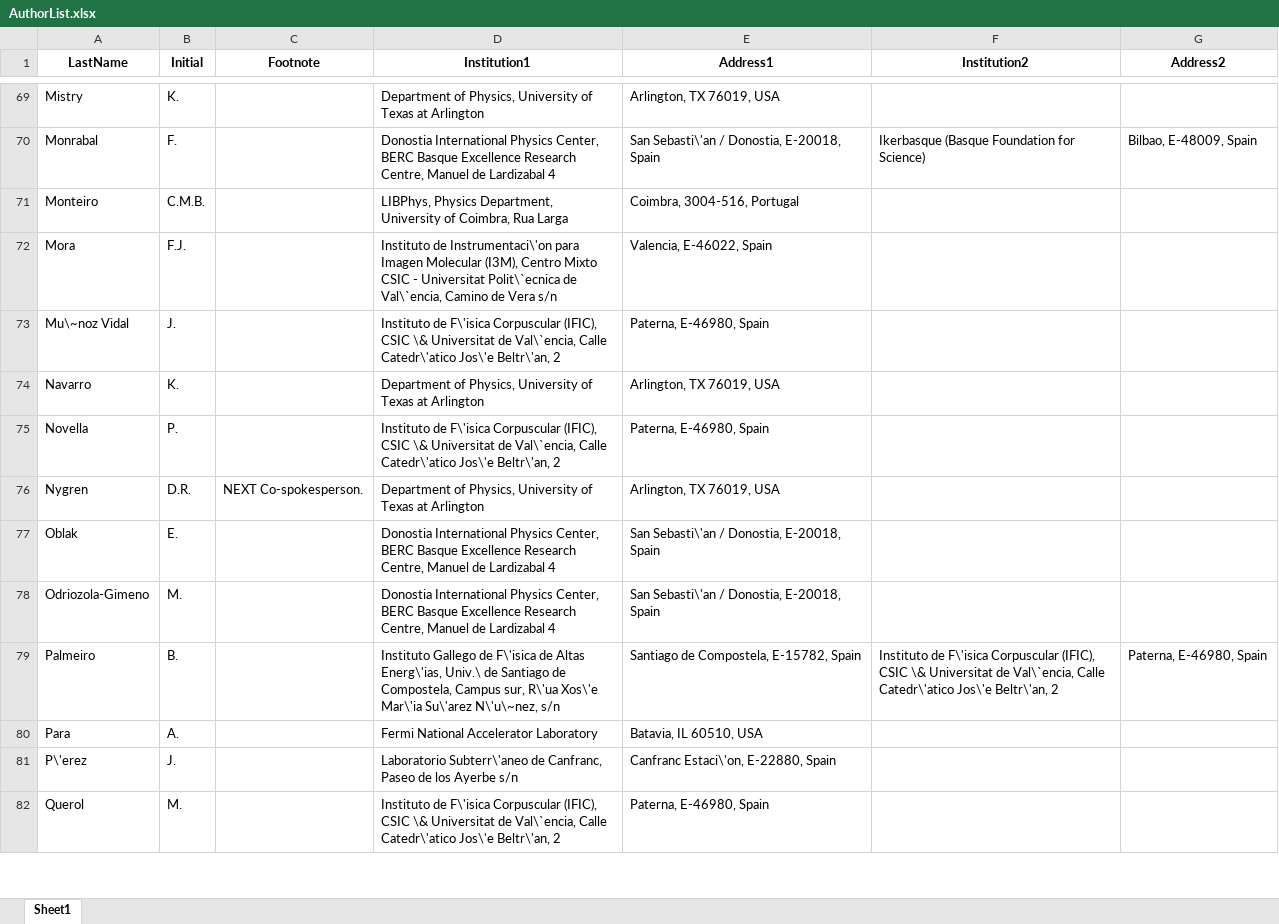
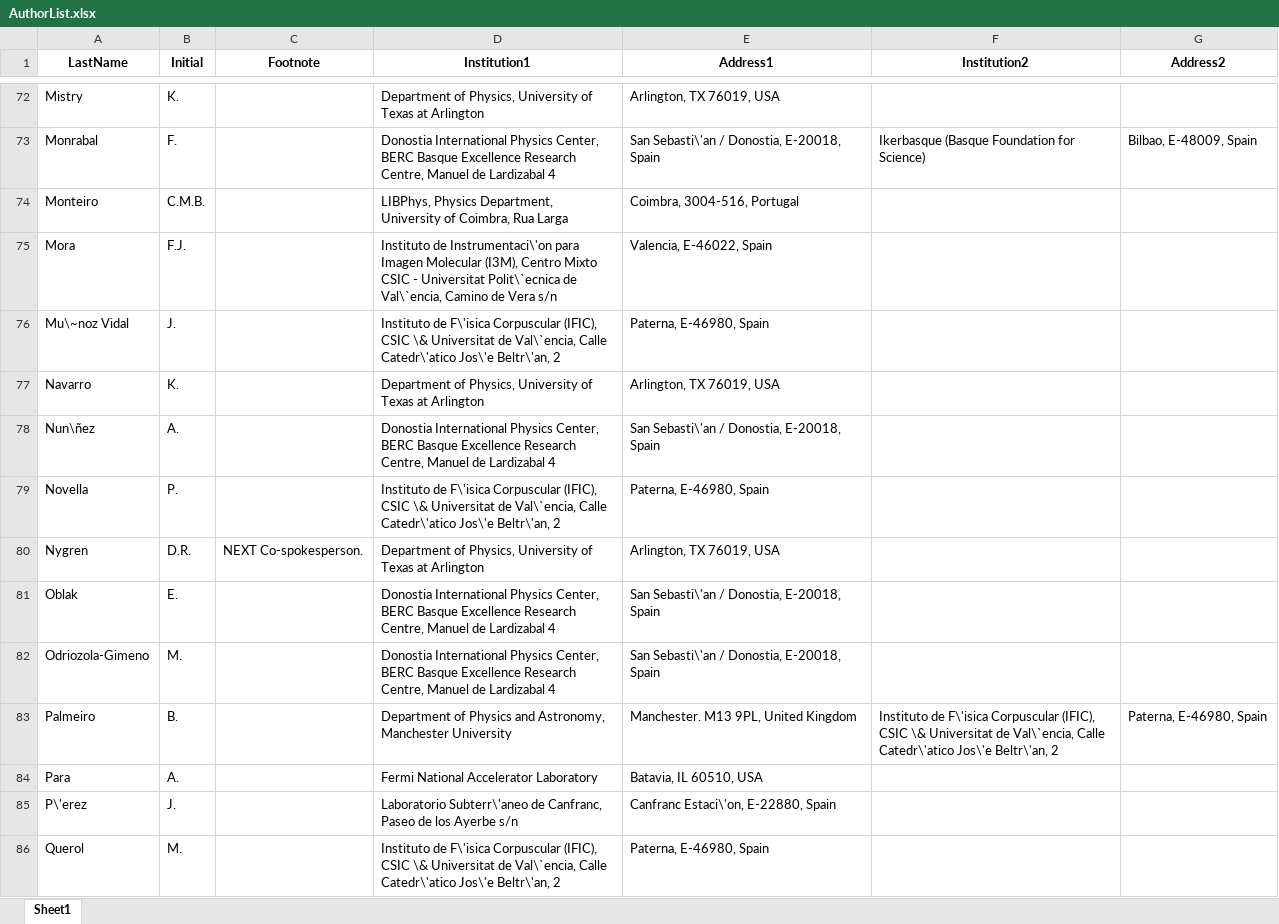
Before and after one commit to next-exp/NEXTAuthorList, an Excel workbook: AuthorList.xlsx, sheet Sheet1, drawn as a sheet; only a part is shown, gaps mark what is left out; values as stored, in another font and other column widths than the file's, no borders; addresses are those after the commit; the diff covers the shown part only; the diff names each change by its address in the sheet, - before the commit and + after, or states it on an @@ line.

```diff
--- a/AuthorList.xlsx (sheet Sheet1)
+++ b/AuthorList.xlsx (sheet Sheet1)
+row 78: Nun\ñez | A. |  | Donostia International Physics Center, BERC Basque Excellence Research Centre, Manuel de Lardizabal 4 | San Sebasti\'an / Donostia, E-20018, Spain
-D83 (Institution1): Instituto Gallego de F\'isica de Altas Energ\'ias, Univ.\ de Santiago de Compostela, Campus sur, R\'ua Xos\'e Mar\'ia Su\'arez N\'u\~nez, s/n
+D83 (Institution1): Department of Physics and Astronomy, Manchester University
-E83 (Address1): Santiago de Compostela, E-15782, Spain
+E83 (Address1): Manchester. M13 9PL, United Kingdom
```
Also changed, not shown: 7 added rows, 7 removed rows and 22 edited cells elsewhere in this sheet, 9 other files.
